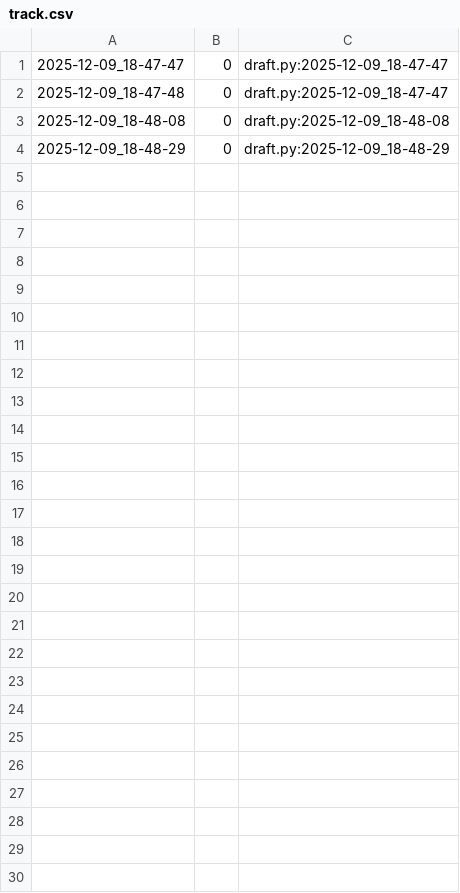
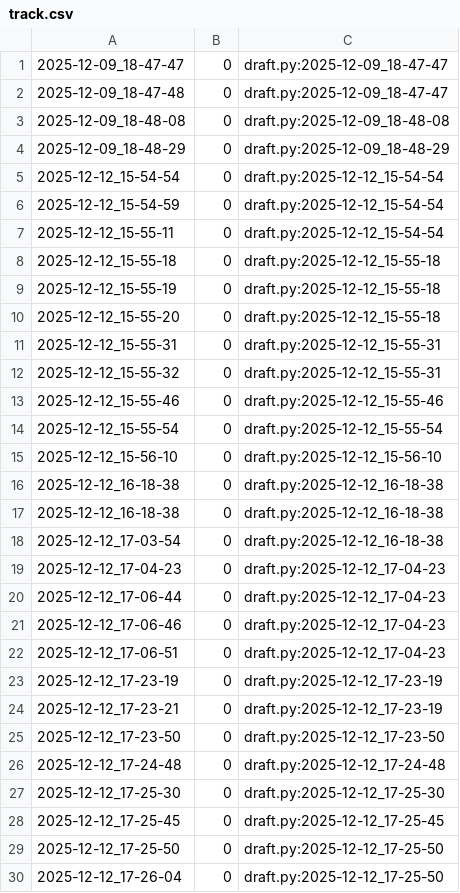
Before and after one commit to qxcode-course/poo-dd-cd-bloco-e-andberna28, a CSV file: tasks/.tko/track/poo@pagamento/track.csv, drawn as a sheet.

```diff
--- a/tasks/.tko/track/poo@pagamento/track.csv
+++ b/tasks/.tko/track/poo@pagamento/track.csv
@@ -4 +4,27 @@
 2025-12-09_18-48-29,0,draft.py:2025-12-09_18-48-29
+2025-12-12_15-54-54,0,draft.py:2025-12-12_15-54-54
+2025-12-12_15-54-59,0,draft.py:2025-12-12_15-54-54
+2025-12-12_15-55-11,0,draft.py:2025-12-12_15-54-54
+2025-12-12_15-55-18,0,draft.py:2025-12-12_15-55-18
+2025-12-12_15-55-19,0,draft.py:2025-12-12_15-55-18
+2025-12-12_15-55-20,0,draft.py:2025-12-12_15-55-18
+2025-12-12_15-55-31,0,draft.py:2025-12-12_15-55-31
+2025-12-12_15-55-32,0,draft.py:2025-12-12_15-55-31
+2025-12-12_15-55-46,0,draft.py:2025-12-12_15-55-46
+2025-12-12_15-55-54,0,draft.py:2025-12-12_15-55-54
+2025-12-12_15-56-10,0,draft.py:2025-12-12_15-56-10
+2025-12-12_16-18-38,0,draft.py:2025-12-12_16-18-38
+2025-12-12_16-18-38,0,draft.py:2025-12-12_16-18-38
+2025-12-12_17-03-54,0,draft.py:2025-12-12_16-18-38
+2025-12-12_17-04-23,0,draft.py:2025-12-12_17-04-23
+2025-12-12_17-06-44,0,draft.py:2025-12-12_17-04-23
+2025-12-12_17-06-46,0,draft.py:2025-12-12_17-04-23
+2025-12-12_17-06-51,0,draft.py:2025-12-12_17-04-23
+2025-12-12_17-23-19,0,draft.py:2025-12-12_17-23-19
+2025-12-12_17-23-21,0,draft.py:2025-12-12_17-23-19
+2025-12-12_17-23-50,0,draft.py:2025-12-12_17-23-50
+2025-12-12_17-24-48,0,draft.py:2025-12-12_17-24-48
+2025-12-12_17-25-30,0,draft.py:2025-12-12_17-25-30
+2025-12-12_17-25-45,0,draft.py:2025-12-12_17-25-45
+2025-12-12_17-25-50,0,draft.py:2025-12-12_17-25-50
+2025-12-12_17-26-04,0,draft.py:2025-12-12_17-25-50
```
Also changed, not shown: tasks/.tko/track/poo@zoo/track.csv, 8 other files.
